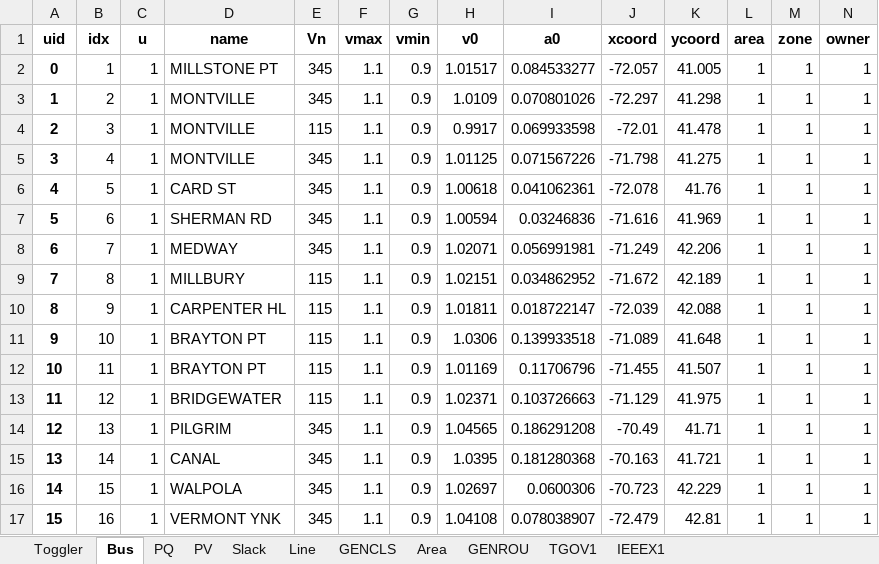
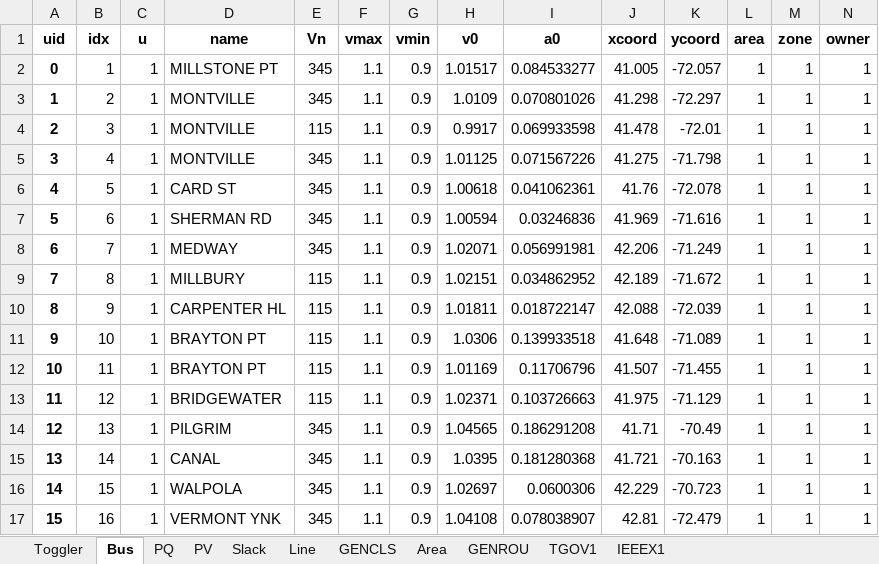
Before and after one commit to boyuan276/NY-Simple-Net, an Excel workbook: Data/NPCC140/npcc.xlsx, sheet Bus, drawn as a sheet; only a part is shown; values as stored, in another font and other column widths than the file's, no borders; the diff covers the shown part only; the diff names each change by its address in the sheet, - before the commit and + after, or states it on an @@ line.

```diff
--- a/Data/NPCC140/npcc.xlsx (sheet Bus)
+++ b/Data/NPCC140/npcc.xlsx (sheet Bus)
-J2 (xcoord): -72.057
+J2 (xcoord): 41.005
-K2 (ycoord): 41.005
+K2 (ycoord): -72.057
-J3 (xcoord): -72.297
+J3 (xcoord): 41.298
-K3 (ycoord): 41.298
+K3 (ycoord): -72.297
-J4 (xcoord): -72.01
+J4 (xcoord): 41.478
-K4 (ycoord): 41.478
+K4 (ycoord): -72.01
-J5 (xcoord): -71.798
+J5 (xcoord): 41.275
-K5 (ycoord): 41.275
+K5 (ycoord): -71.798
-J6 (xcoord): -72.078
+J6 (xcoord): 41.76
-K6 (ycoord): 41.76
+K6 (ycoord): -72.078
-J7 (xcoord): -71.616
+J7 (xcoord): 41.969
-K7 (ycoord): 41.969
+K7 (ycoord): -71.616
-J8 (xcoord): -71.249
+J8 (xcoord): 42.206
-K8 (ycoord): 42.206
+K8 (ycoord): -71.249
-J9 (xcoord): -71.672
+J9 (xcoord): 42.189
-K9 (ycoord): 42.189
+K9 (ycoord): -71.672
-J10 (xcoord): -72.039
+J10 (xcoord): 42.088
-K10 (ycoord): 42.088
+K10 (ycoord): -72.039
-J11 (xcoord): -71.089
+J11 (xcoord): 41.648
-K11 (ycoord): 41.648
+K11 (ycoord): -71.089
-J12 (xcoord): -71.455
+J12 (xcoord): 41.507
-K12 (ycoord): 41.507
+K12 (ycoord): -71.455
-J13 (xcoord): -71.129
+J13 (xcoord): 41.975
-K13 (ycoord): 41.975
+K13 (ycoord): -71.129
-J14 (xcoord): -70.49
+J14 (xcoord): 41.71
-K14 (ycoord): 41.71
+K14 (ycoord): -70.49
-J15 (xcoord): -70.163
+J15 (xcoord): 41.721
-K15 (ycoord): 41.721
+K15 (ycoord): -70.163
-J16 (xcoord): -70.723
+J16 (xcoord): 42.229
-K16 (ycoord): 42.229
+K16 (ycoord): -70.723
-J17 (xcoord): -72.479
+J17 (xcoord): 42.81
-K17 (ycoord): 42.81
+K17 (ycoord): -72.479
```
Also changed, not shown: 248 edited cells elsewhere in this sheet, 6 other files.
